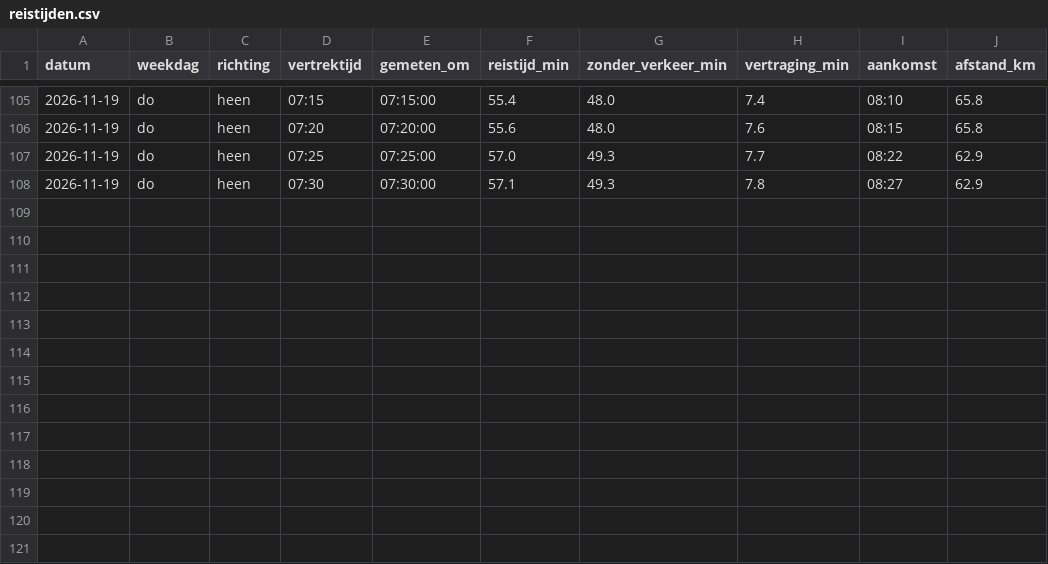
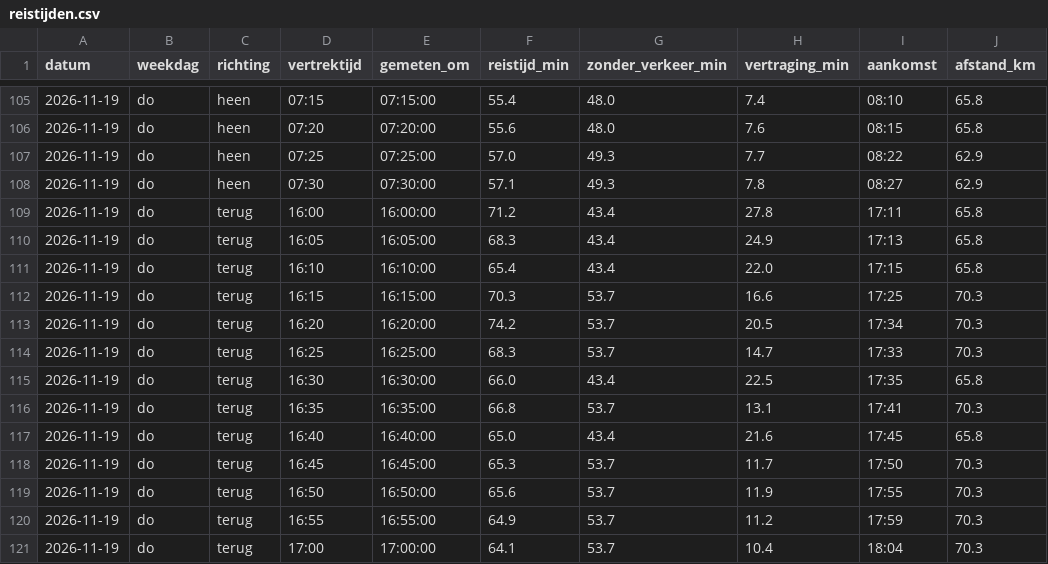
Before and after one commit to tj16tj/Reistijd, a CSV file: data/reistijden.csv, drawn as a sheet; only a part is shown, gaps mark what is left out.

```diff
--- a/data/reistijden.csv
+++ b/data/reistijden.csv
@@ -108 +108,14 @@ datum,weekdag,richting,vertrektijd,gemeten_om,reistijd_min,zonder_verkeer_min,ve
 2026-11-19,do,heen,07:30,07:30:00,57.1,49.3,7.8,08:27,62.9
+2026-11-19,do,terug,16:00,16:00:00,71.2,43.4,27.8,17:11,65.8
+2026-11-19,do,terug,16:05,16:05:00,68.3,43.4,24.9,17:13,65.8
+2026-11-19,do,terug,16:10,16:10:00,65.4,43.4,22.0,17:15,65.8
+2026-11-19,do,terug,16:15,16:15:00,70.3,53.7,16.6,17:25,70.3
+2026-11-19,do,terug,16:20,16:20:00,74.2,53.7,20.5,17:34,70.3
+2026-11-19,do,terug,16:25,16:25:00,68.3,53.7,14.7,17:33,70.3
+2026-11-19,do,terug,16:30,16:30:00,66.0,43.4,22.5,17:35,65.8
+2026-11-19,do,terug,16:35,16:35:00,66.8,53.7,13.1,17:41,70.3
+2026-11-19,do,terug,16:40,16:40:00,65.0,43.4,21.6,17:45,65.8
+2026-11-19,do,terug,16:45,16:45:00,65.3,53.7,11.7,17:50,70.3
+2026-11-19,do,terug,16:50,16:50:00,65.6,53.7,11.9,17:55,70.3
+2026-11-19,do,terug,16:55,16:55:00,64.9,53.7,11.2,17:59,70.3
+2026-11-19,do,terug,17:00,17:00:00,64.1,53.7,10.4,18:04,70.3
```
